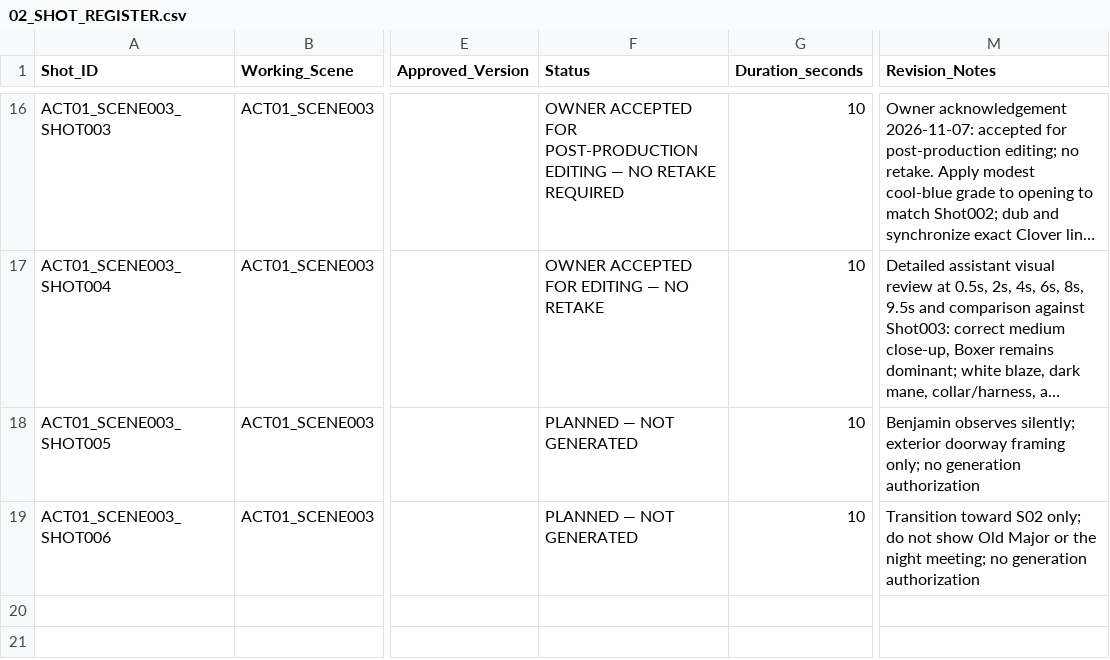
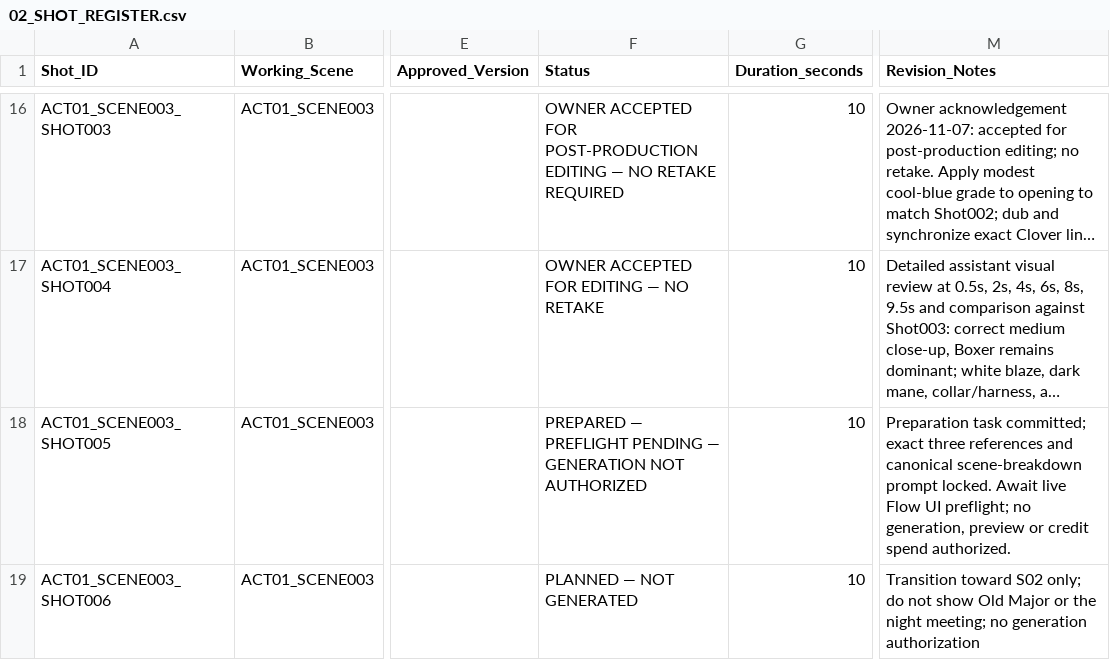
Before and after one commit to a-kabeer/Animal-Farm-The-Price-of-Power, a CSV file: 00_FILM_BIBLE/PRODUCTION_TRACKING/02_SHOT_REGISTER.csv, drawn as a sheet; only a part is shown, gaps mark what is left out; long unchanged cells end in …; the diff names each change by its address in the sheet, - before the commit and + after, or states it on an @@ line.

Commit message:
Mark Scene003 Shot005 prepared for preflight only

```diff
--- a/00_FILM_BIBLE/PRODUCTION_TRACKING/02_SHOT_REGISTER.csv
+++ b/00_FILM_BIBLE/PRODUCTION_TRACKING/02_SHOT_REGISTER.csv
-F18 (Status): PLANNED — NOT GENERATED
+F18 (Status): PREPARED — PREFLIGHT PENDING — GENERATION NOT AUTHORIZED
-M18 (Revision_Notes): Benjamin observes silently; exterior doorway framing only; no generation authorization
+M18 (Revision_Notes): Preparation task committed; exact three references and canonical scene-breakdown prompt locked. Await live Flow UI preflight; no generation, preview or credit spend authorized.
```
